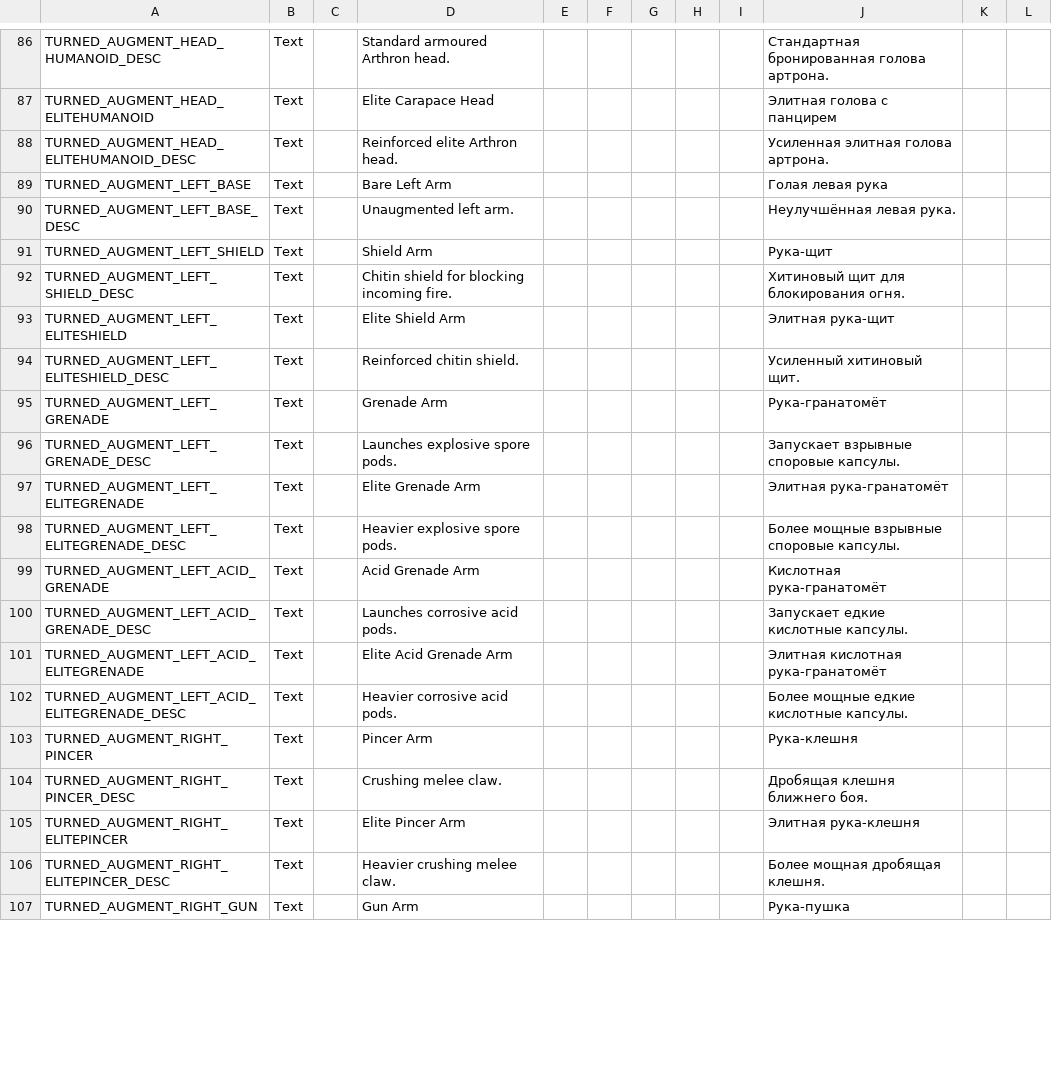
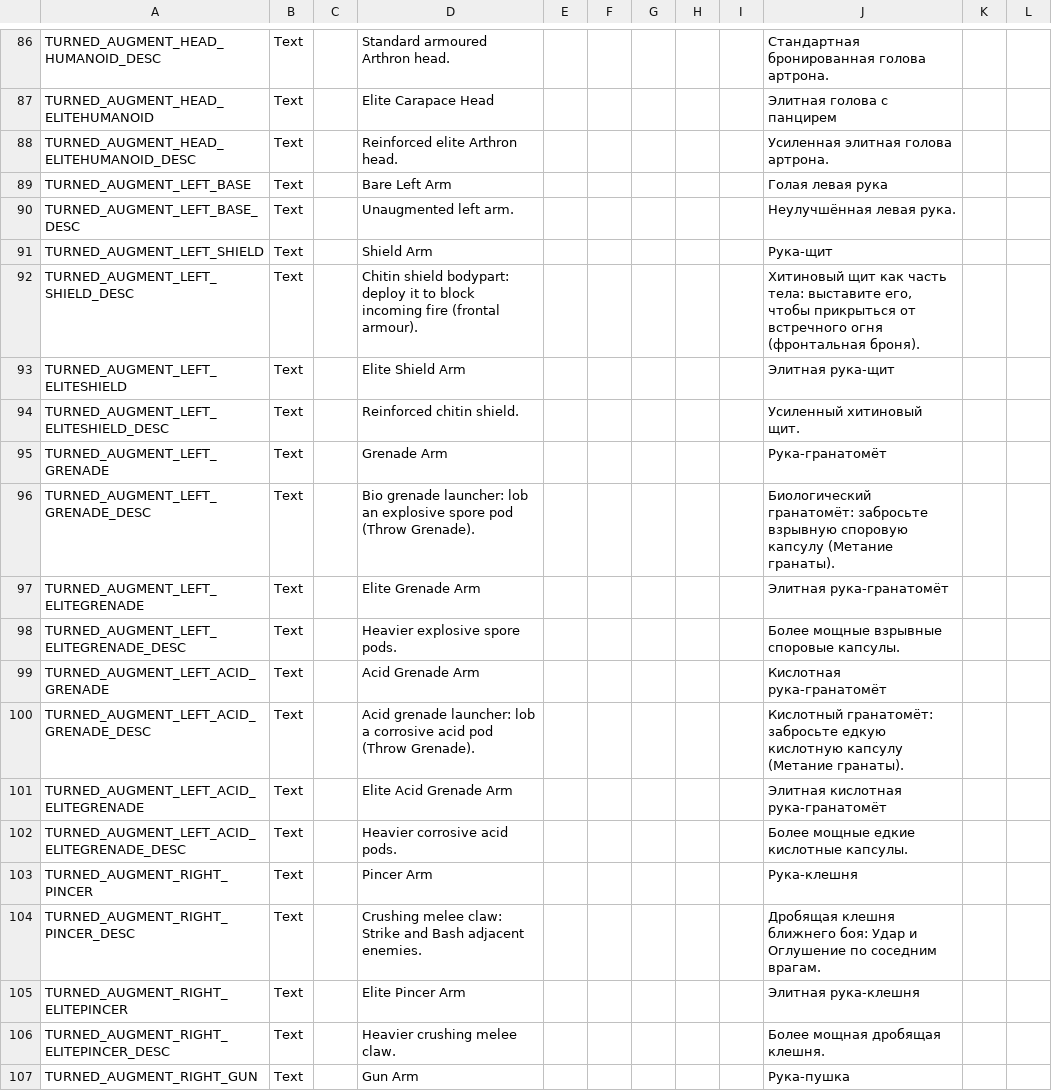
Before and after one commit to UberMorgott/PhoenixPoint-Mod-TheTurned, a CSV file: Assets/Localization/TheTurned.csv, drawn as a sheet; only a part is shown, gaps mark what is left out; the diff covers the shown part only.

```diff
--- a/Assets/Localization/TheTurned.csv
+++ b/Assets/Localization/TheTurned.csv
@@ -91,3 +91,3 @@ TURNED_AUGMENT_LEFT_BASE_DESC,Text,,Unaugmented left arm.,,,,,,Неулучшё
 TURNED_AUGMENT_LEFT_SHIELD,Text,,Shield Arm,,,,,,Рука-щит,,
-TURNED_AUGMENT_LEFT_SHIELD_DESC,Text,,Chitin shield for blocking incoming fire.,,,,,,Хитиновый щит для блокирования огня.,,
+TURNED_AUGMENT_LEFT_SHIELD_DESC,Text,,Chitin shield bodypart: deploy it to block incoming fire (frontal armour).,,,,,,"Хитиновый щит как часть тела: выставите его, чтобы прикрыться от встречного огня (фронтальная броня).",,
 TURNED_AUGMENT_LEFT_ELITESHIELD,Text,,Elite Shield Arm,,,,,,Элитная рука-щит,,
@@ -95,3 +95,3 @@ TURNED_AUGMENT_LEFT_ELITESHIELD_DESC,Text,,Reinforced chitin shield.,,,,,,Уси
 TURNED_AUGMENT_LEFT_GRENADE,Text,,Grenade Arm,,,,,,Рука-гранатомёт,,
-TURNED_AUGMENT_LEFT_GRENADE_DESC,Text,,Launches explosive spore pods.,,,,,,Запускает взрывные споровые капсулы.,,
+TURNED_AUGMENT_LEFT_GRENADE_DESC,Text,,Bio grenade launcher: lob an explosive spore pod (Throw Grenade).,,,,,,Биологический гранатомёт: забросьте взрывную споровую капсулу (Метание гранаты).,,
 TURNED_AUGMENT_LEFT_ELITEGRENADE,Text,,Elite Grenade Arm,,,,,,Элитная рука-гранатомёт,,
@@ -99,3 +99,3 @@ TURNED_AUGMENT_LEFT_ELITEGRENADE_DESC,Text,,Heavier explosive spore pods.,,,,,,
 TURNED_AUGMENT_LEFT_ACID_GRENADE,Text,,Acid Grenade Arm,,,,,,Кислотная рука-гранатомёт,,
-TURNED_AUGMENT_LEFT_ACID_GRENADE_DESC,Text,,Launches corrosive acid pods.,,,,,,Запускает едкие кислотные капсулы.,,
+TURNED_AUGMENT_LEFT_ACID_GRENADE_DESC,Text,,Acid grenade launcher: lob a corrosive acid pod (Throw Grenade).,,,,,,Кислотный гранатомёт: забросьте едкую кислотную капсулу (Метание гранаты).,,
 TURNED_AUGMENT_LEFT_ACID_ELITEGRENADE,Text,,Elite Acid Grenade Arm,,,,,,Элитная кислотная рука-гранатомёт,,
@@ -103,3 +103,3 @@ TURNED_AUGMENT_LEFT_ACID_ELITEGRENADE_DESC,Text,,Heavier corrosive acid pods.,,,
 TURNED_AUGMENT_RIGHT_PINCER,Text,,Pincer Arm,,,,,,Рука-клешня,,
-TURNED_AUGMENT_RIGHT_PINCER_DESC,Text,,Crushing melee claw.,,,,,,Дробящая клешня ближнего боя.,,
+TURNED_AUGMENT_RIGHT_PINCER_DESC,Text,,Crushing melee claw: Strike and Bash adjacent enemies.,,,,,,Дробящая клешня ближнего боя: Удар и Оглушение по соседним врагам.,,
 TURNED_AUGMENT_RIGHT_ELITEPINCER,Text,,Elite Pincer Arm,,,,,,Элитная рука-клешня,,
```
Also changed, not shown: 6 edited cells elsewhere in this file, 5 other files.
